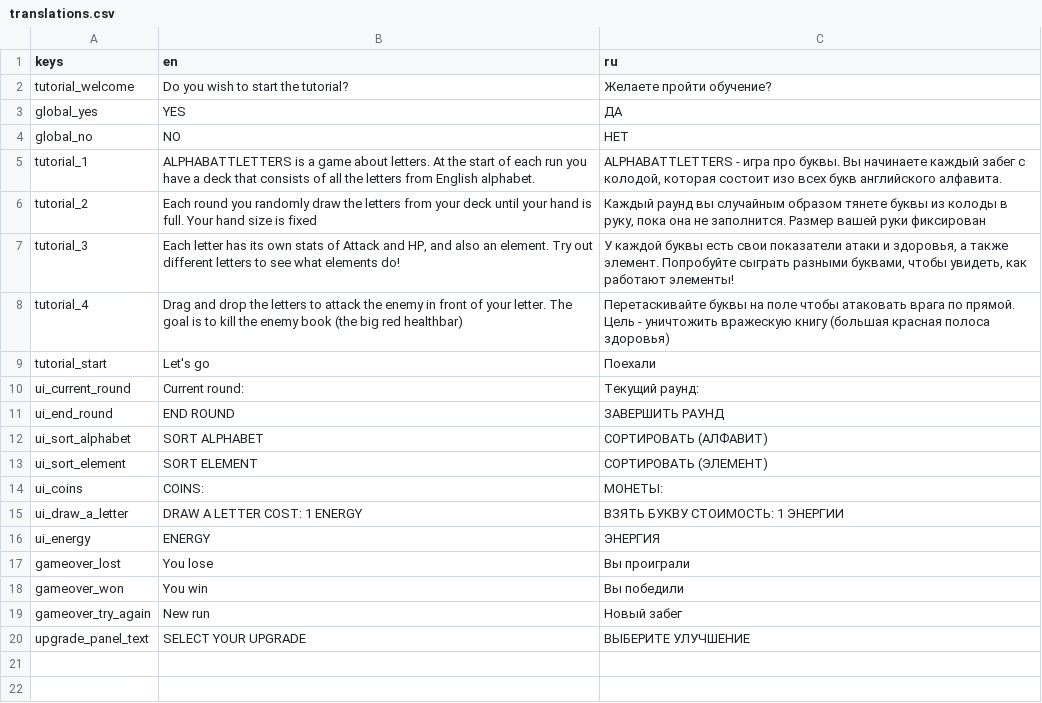
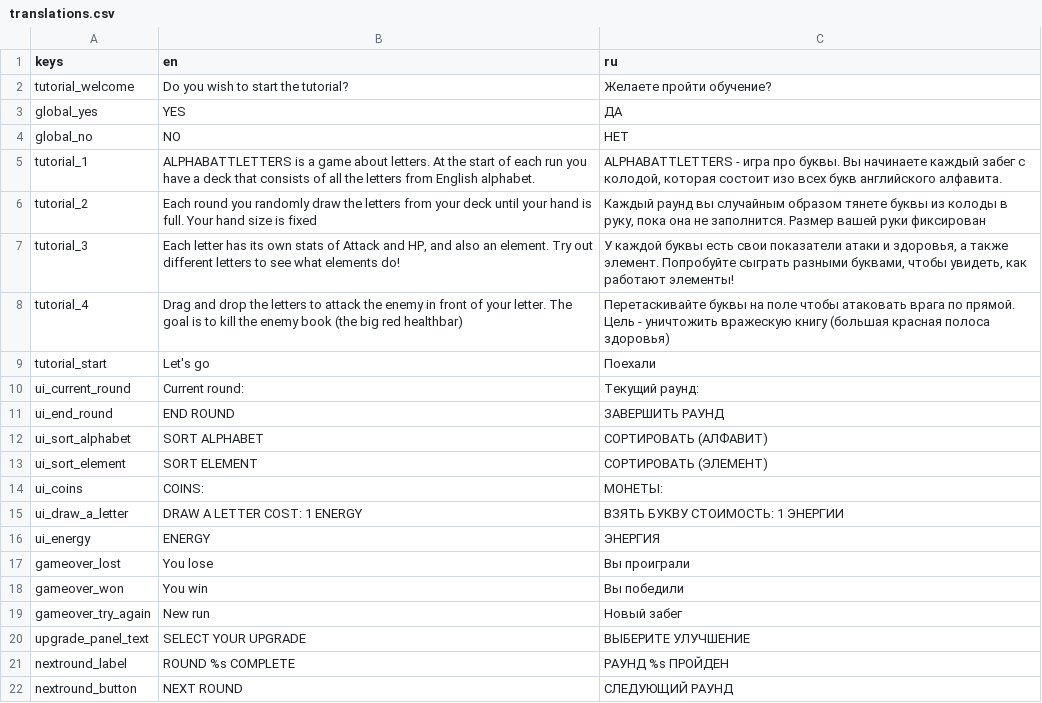
Before and after one commit to skillissuedd/ALPHABATTLETERS, a CSV file: translations/translations.csv, drawn as a sheet; the diff names each change by its address in the sheet, - before the commit and + after, or states it on an @@ line.

```diff
--- a/translations/translations.csv
+++ b/translations/translations.csv
+row 21: nextround_label | ROUND %s COMPLETE | РАУНД %s ПРОЙДЕН
+row 22: nextround_button | NEXT ROUND | СЛЕДУЮЩИЙ РАУНД
```
Also changed, not shown: 22 other files.
